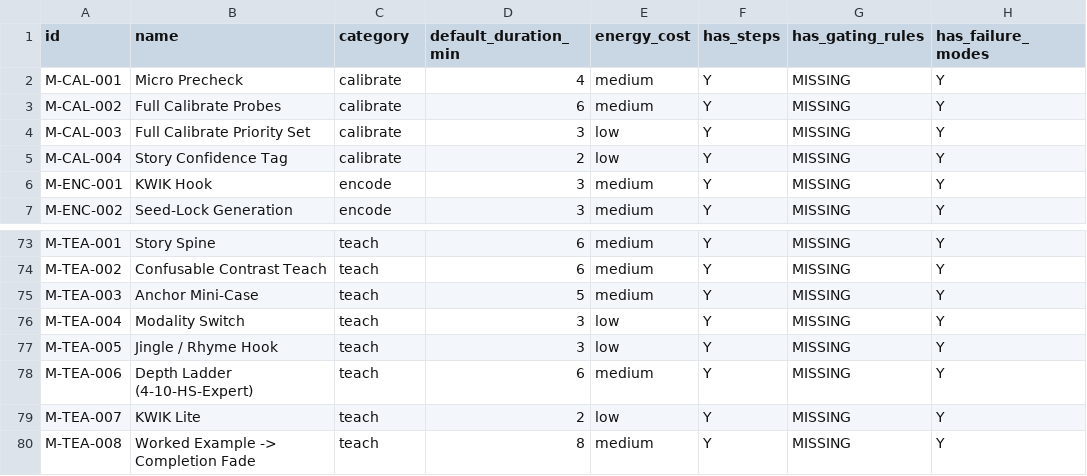
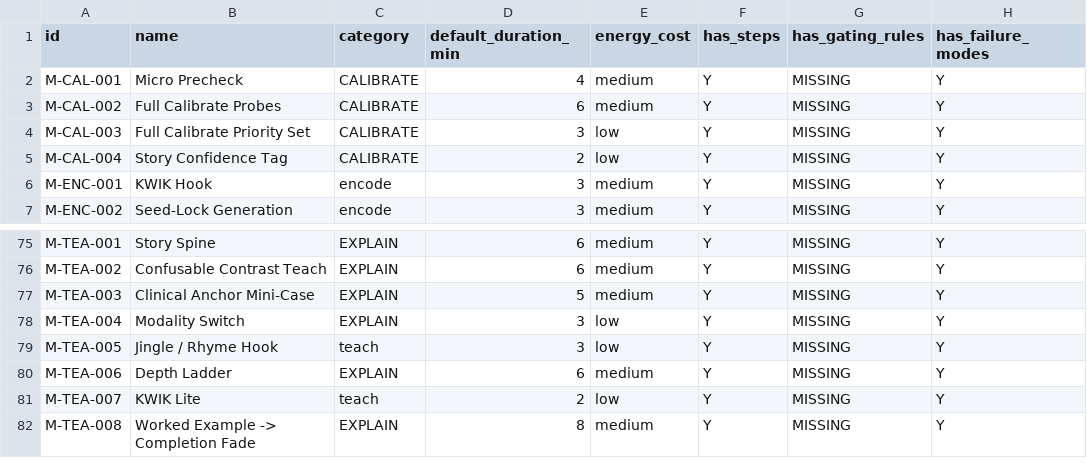
Before and after one commit to Treytucker05/pt-study-sop, a CSV file: exports/methods_inventory.csv, drawn as a sheet; only a part is shown, gaps mark what is left out; addresses are those after the commit; the diff covers the shown part only; the diff names each change by its address in the sheet, - before the commit and + after, or states it on an @@ line.

```diff
--- a/exports/methods_inventory.csv
+++ b/exports/methods_inventory.csv
-C2:C5 (category): calibrate
+C2:C5 (category): CALIBRATE
-C75:C78 (category): teach
+C75:C78 (category): EXPLAIN
-B77 (name): Anchor Mini-Case
+B77 (name): Clinical Anchor Mini-Case
-B80 (name): Depth Ladder (4-10-HS-Expert)
+B80 (name): Depth Ladder
-C80 (category): teach
+C80 (category): EXPLAIN
-C82 (category): teach
+C82 (category): EXPLAIN
```
Also changed, not shown: 2 added rows and 57 edited cells elsewhere in this file, 7 other files.
